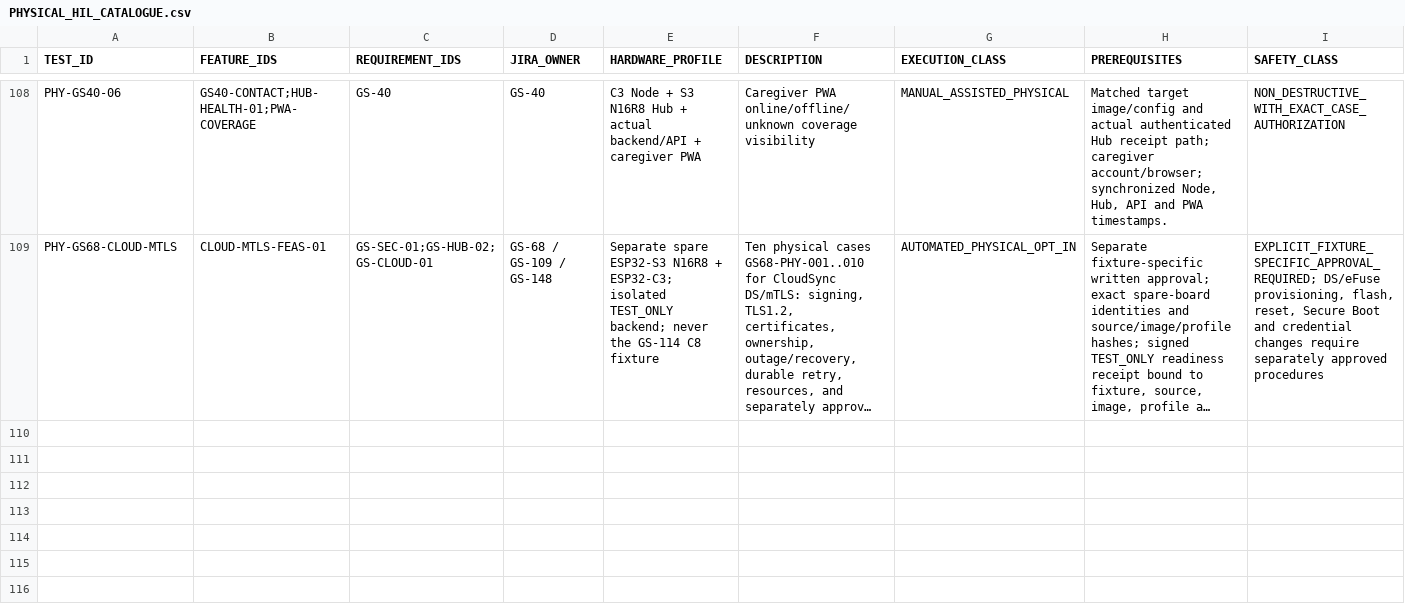
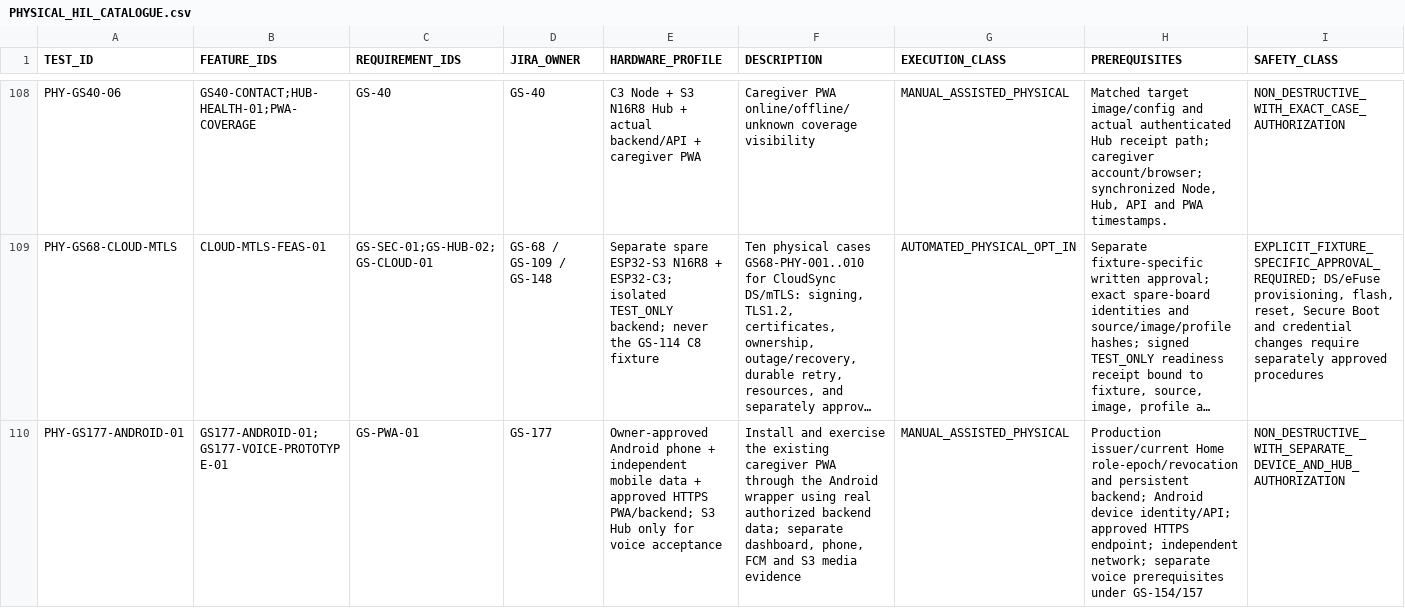
Before and after one commit to udaybhan200683/Ghar_sajag, a CSV file: docs/validation/PHYSICAL_HIL_CATALOGUE.csv, drawn as a sheet; only a part is shown, gaps mark what is left out; long unchanged cells end in …; rows hold the shown columns only; the diff names each change by its address in the sheet, - before the commit and + after, or states it on an @@ line.

```diff
--- a/docs/validation/PHYSICAL_HIL_CATALOGUE.csv
+++ b/docs/validation/PHYSICAL_HIL_CATALOGUE.csv
+row 110: PHY-GS177-ANDROID-01 | GS177-ANDROID-01;GS177-VOICE-PROTOTYPE-01 | GS-PWA-01 | GS-177 | Owner-approved Android phone + independent mobile data + approved HTTPS PWA/backend; S3 Hub only for voice acceptance | Install and exercise the existing caregiver PWA through the Android wrapper using real authorized backend data; separate dashboard, phone, FCM and S3 media evidence | MANUAL_ASSISTED_PHYSICAL | Production issuer/current Home role-epoch/revocation and persistent backend; Android device identity/API; approved HTTPS endpoint; independent network; separate voice prerequisites under GS-154/157 | NON_DESTRUCTIVE_WITH_SEPARATE_DEVICE_AND_HUB_AUTHORIZATION
```
Also changed, not shown: docs/validation/PHYSICAL_QUALIFICATION.csv, docs/validation/SOURCE_FEATURE_INVENTORY.csv, 38 other files.
